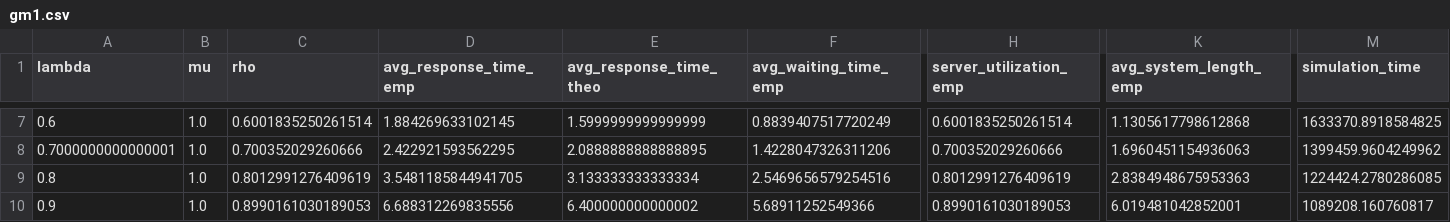
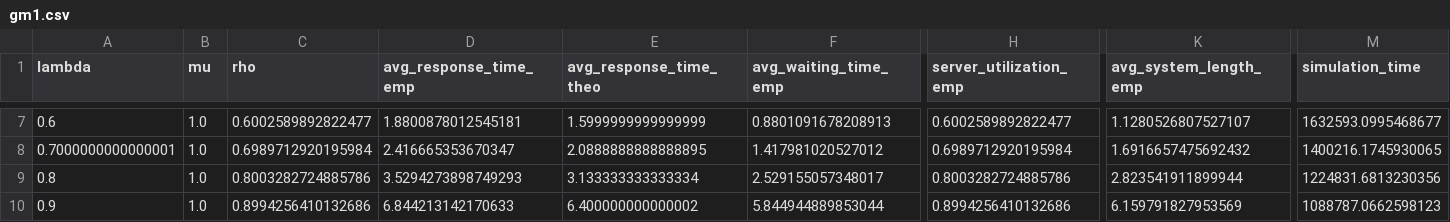
Before and after one commit to Nawel-Bellil/Les-files-d-attentes-MM1-GM1-MG1, a CSV file: gm1.csv, drawn as a sheet; only a part is shown, gaps mark what is left out; the diff covers the shown part only; the diff names each change by its address in the sheet, - before the commit and + after, or states it on an @@ line.

```diff
--- a/gm1.csv
+++ b/gm1.csv
-C7 (rho): 0.6001835250261514
+C7 (rho): 0.6002589892822477
-D7 (avg_response_time_emp): 1.884269633102145
+D7 (avg_response_time_emp): 1.8800878012545181
-F7 (avg_waiting_time_emp): 0.8839407517720249
+F7 (avg_waiting_time_emp): 0.8801091678208913
-H7 (server_utilization_emp): 0.6001835250261514
+H7 (server_utilization_emp): 0.6002589892822477
-K7 (avg_system_length_emp): 1.1305617798612868
+K7 (avg_system_length_emp): 1.1280526807527107
-M7 (simulation_time): 1633370.8918584825
+M7 (simulation_time): 1632593.0995468677
-C8 (rho): 0.700352029260666
+C8 (rho): 0.6989712920195984
-D8 (avg_response_time_emp): 2.422921593562295
+D8 (avg_response_time_emp): 2.416665353670347
-F8 (avg_waiting_time_emp): 1.4228047326311206
+F8 (avg_waiting_time_emp): 1.417981020527012
-H8 (server_utilization_emp): 0.700352029260666
+H8 (server_utilization_emp): 0.6989712920195984
-K8 (avg_system_length_emp): 1.6960451154936063
+K8 (avg_system_length_emp): 1.6916657475692432
-M8 (simulation_time): 1399459.9604249962
+M8 (simulation_time): 1400216.1745930065
-C9 (rho): 0.8012991276409619
+C9 (rho): 0.8003282724885786
-D9 (avg_response_time_emp): 3.5481185844941705
+D9 (avg_response_time_emp): 3.5294273898749293
-F9 (avg_waiting_time_emp): 2.5469656579254516
+F9 (avg_waiting_time_emp): 2.529155057348017
-H9 (server_utilization_emp): 0.8012991276409619
+H9 (server_utilization_emp): 0.8003282724885786
-K9 (avg_system_length_emp): 2.8384948675953363
+K9 (avg_system_length_emp): 2.823541911899944
-M9 (simulation_time): 1224424.2780286085
+M9 (simulation_time): 1224831.6813230356
-C10 (rho): 0.8990161030189053
+C10 (rho): 0.8994256410132686
-D10 (avg_response_time_emp): 6.688312269835556
+D10 (avg_response_time_emp): 6.844213142170633
-F10 (avg_waiting_time_emp): 5.68911252549366
+F10 (avg_waiting_time_emp): 5.844944889853044
-H10 (server_utilization_emp): 0.8990161030189053
+H10 (server_utilization_emp): 0.8994256410132686
-K10 (avg_system_length_emp): 6.019481042852001
+K10 (avg_system_length_emp): 6.159791827953569
-M10 (simulation_time): 1089208.160760817
+M10 (simulation_time): 1088787.0662598123
```
Also changed, not shown: 30 edited cells elsewhere in this file, 4 other files.
